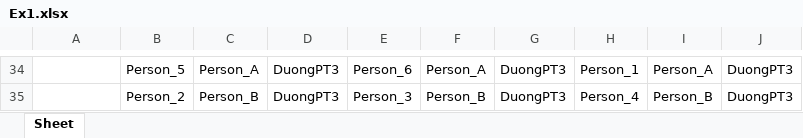
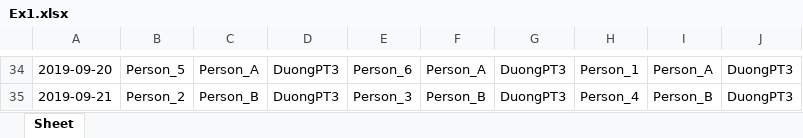
Before and after one commit to pythonPYthon1/Python, an Excel workbook: Ex1.xlsx, sheet Sheet, drawn as a sheet; only a part is shown, gaps mark what is left out; values as stored, in another font and other column widths than the file's, no borders; the diff covers the shown part only; the diff names each change by its address in the sheet, - before the commit and + after, or states it on an @@ line.

```diff
--- a/Ex1.xlsx (sheet Sheet)
+++ b/Ex1.xlsx (sheet Sheet)
-A34: (empty)
+A34: 2019-09-20
-A35: (empty)
+A35: 2019-09-21
```
Also changed, not shown: 28 edited cells elsewhere in this sheet.
